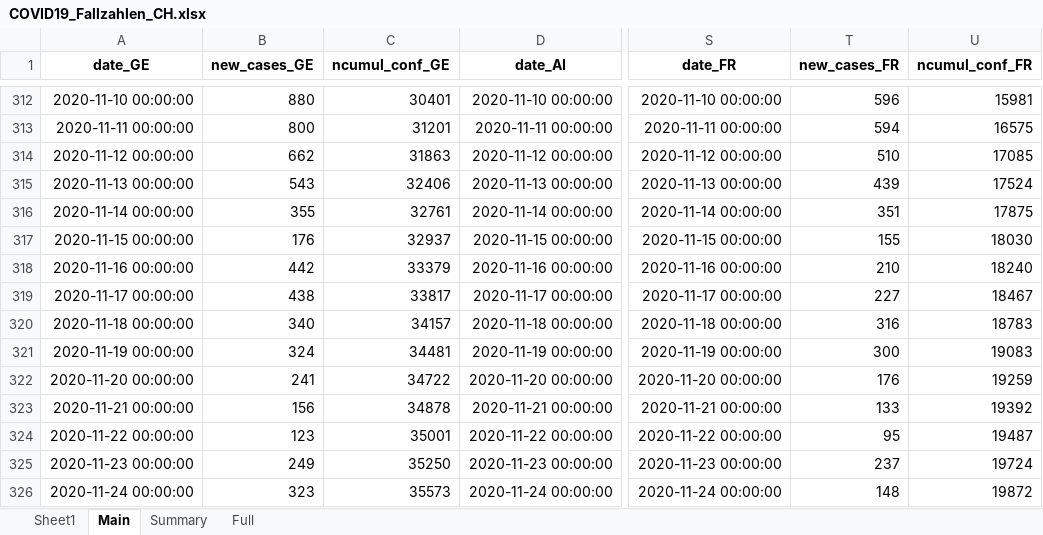
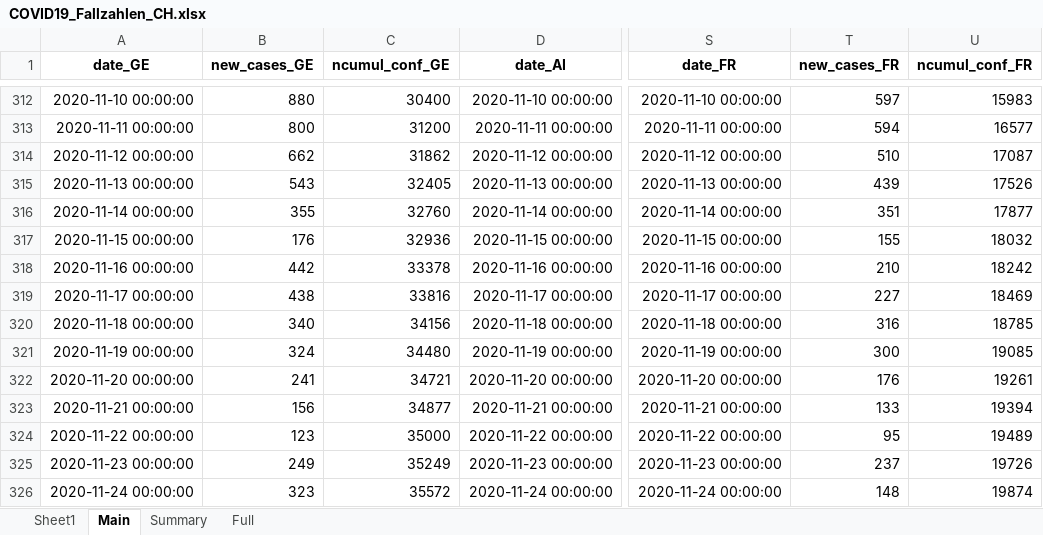
Before and after one commit to esolodko/p1_pub, an Excel workbook: xlsx_data/COVID19_Fallzahlen_CH.xlsx, sheet Main, drawn as a sheet; only a part is shown, gaps mark what is left out; values as stored, in another font and other column widths than the file's, no borders; the diff covers the shown part only; the diff names each change by its address in the sheet, - before the commit and + after, or states it on an @@ line.

```diff
--- a/xlsx_data/COVID19_Fallzahlen_CH.xlsx (sheet Main)
+++ b/xlsx_data/COVID19_Fallzahlen_CH.xlsx (sheet Main)
-C312 (ncumul_conf_GE): 30401
+C312 (ncumul_conf_GE): 30400
-T312 (new_cases_FR): 596
+T312 (new_cases_FR): 597
-U312 (ncumul_conf_FR): 15981
+U312 (ncumul_conf_FR): 15983
-C313 (ncumul_conf_GE): 31201
+C313 (ncumul_conf_GE): 31200
-U313 (ncumul_conf_FR): 16575
+U313 (ncumul_conf_FR): 16577
-C314 (ncumul_conf_GE): 31863
+C314 (ncumul_conf_GE): 31862
-U314 (ncumul_conf_FR): 17085
+U314 (ncumul_conf_FR): 17087
-C315 (ncumul_conf_GE): 32406
+C315 (ncumul_conf_GE): 32405
-U315 (ncumul_conf_FR): 17524
+U315 (ncumul_conf_FR): 17526
-C316 (ncumul_conf_GE): 32761
+C316 (ncumul_conf_GE): 32760
-U316 (ncumul_conf_FR): 17875
+U316 (ncumul_conf_FR): 17877
-C317 (ncumul_conf_GE): 32937
+C317 (ncumul_conf_GE): 32936
-U317 (ncumul_conf_FR): 18030
+U317 (ncumul_conf_FR): 18032
-C318 (ncumul_conf_GE): 33379
+C318 (ncumul_conf_GE): 33378
-U318 (ncumul_conf_FR): 18240
+U318 (ncumul_conf_FR): 18242
-C319 (ncumul_conf_GE): 33817
+C319 (ncumul_conf_GE): 33816
-U319 (ncumul_conf_FR): 18467
+U319 (ncumul_conf_FR): 18469
-C320 (ncumul_conf_GE): 34157
+C320 (ncumul_conf_GE): 34156
-U320 (ncumul_conf_FR): 18783
+U320 (ncumul_conf_FR): 18785
-C321 (ncumul_conf_GE): 34481
+C321 (ncumul_conf_GE): 34480
-U321 (ncumul_conf_FR): 19083
+U321 (ncumul_conf_FR): 19085
-C322 (ncumul_conf_GE): 34722
+C322 (ncumul_conf_GE): 34721
-U322 (ncumul_conf_FR): 19259
+U322 (ncumul_conf_FR): 19261
-C323 (ncumul_conf_GE): 34878
+C323 (ncumul_conf_GE): 34877
-U323 (ncumul_conf_FR): 19392
+U323 (ncumul_conf_FR): 19394
-C324 (ncumul_conf_GE): 35001
+C324 (ncumul_conf_GE): 35000
-U324 (ncumul_conf_FR): 19487
+U324 (ncumul_conf_FR): 19489
-C325 (ncumul_conf_GE): 35250
+C325 (ncumul_conf_GE): 35249
-U325 (ncumul_conf_FR): 19724
+U325 (ncumul_conf_FR): 19726
-C326 (ncumul_conf_GE): 35573
+C326 (ncumul_conf_GE): 35572
-U326 (ncumul_conf_FR): 19872
+U326 (ncumul_conf_FR): 19874
```
Also changed, not shown: 580 edited cells elsewhere in this sheet, sheet Summary, sheet Full.
